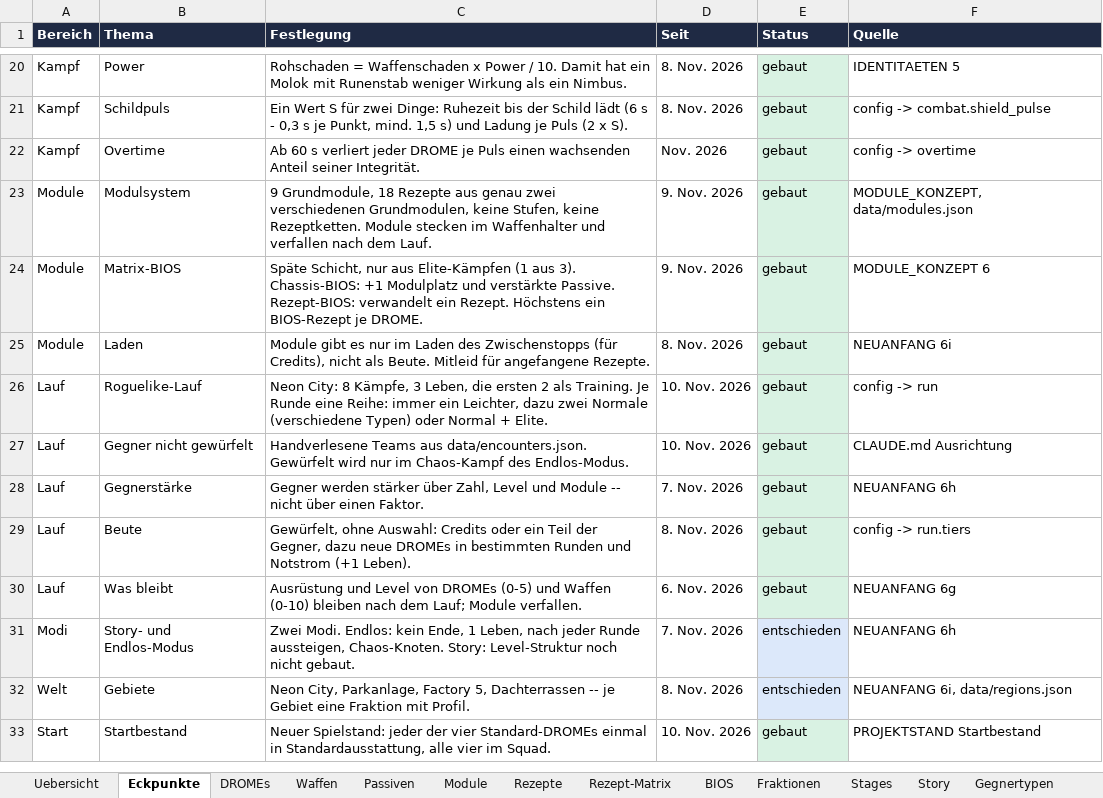
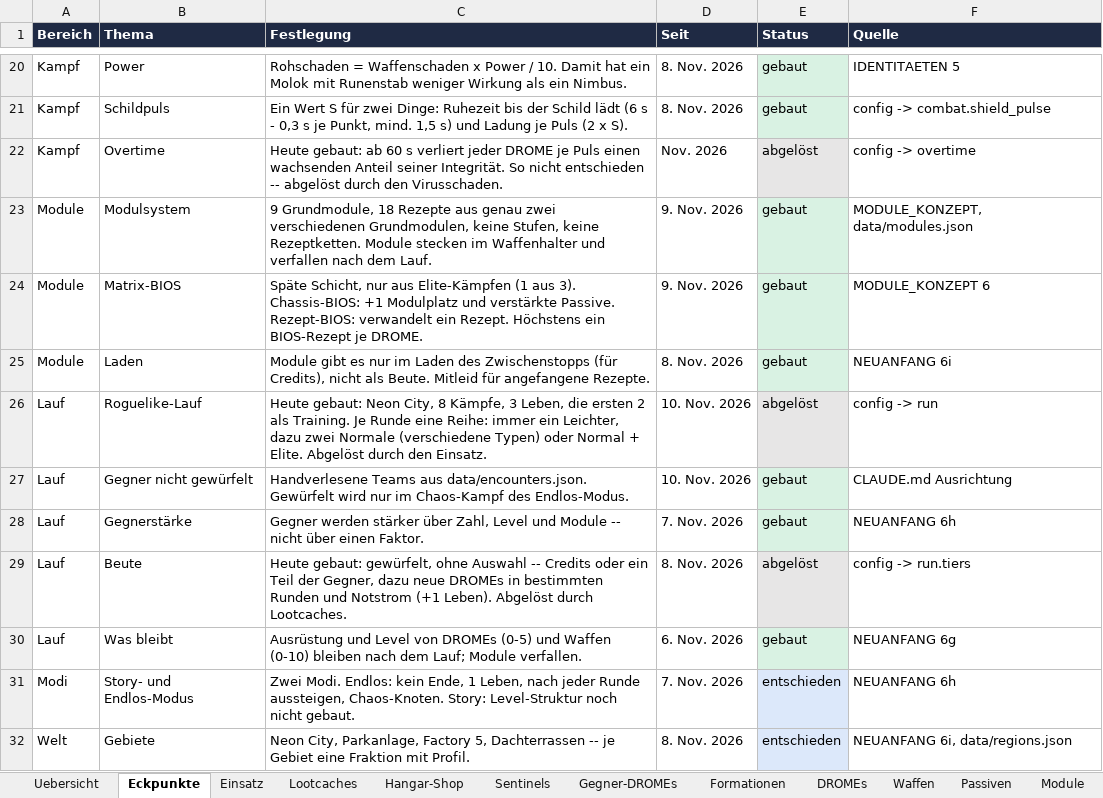
Before and after one commit to Longuspong/CyberDrome, an Excel workbook: docs/spot/CyberDrome_SPOT.xlsx, sheet Eckpunkte, drawn as a sheet; only a part is shown, gaps mark what is left out; the shorter side is filled out with more unchanged rows; values as stored, in another font and other column widths than the file's, no borders; charts and pictures not drawn; the diff covers the shown part only; the diff names each change by its address in the sheet, - before the commit and + after, or states it on an @@ line.

```diff
--- a/docs/spot/CyberDrome_SPOT.xlsx (sheet Eckpunkte)
+++ b/docs/spot/CyberDrome_SPOT.xlsx (sheet Eckpunkte)
+sheet tab: Einsatz
+sheet tab: Lootcaches
+sheet tab: Hangar-Shop
+sheet tab: Sentinels
+sheet tab: Gegner-DROMEs
+sheet tab: Formationen
-C22 (Festlegung): Ab 60 s verliert jeder DROME je Puls einen wachsenden Anteil seiner Integrität.
+C22 (Festlegung): Heute gebaut: ab 60 s verliert jeder DROME je Puls einen wachsenden Anteil seiner Integrität. So nicht entschieden -- abgelöst durch den Virusschaden.
-E22 (Status): gebaut
+E22 (Status): abgelöst
-C26 (Festlegung): Neon City: 8 Kämpfe, 3 Leben, die ersten 2 als Training. Je Runde eine Reihe: immer ein Leichter, dazu zwei Normale (verschiedene Typen) oder Normal + Elite.
+C26 (Festlegung): Heute gebaut: Neon City, 8 Kämpfe, 3 Leben, die ersten 2 als Training. Je Runde eine Reihe: immer ein Leichter, dazu zwei Normale (verschiedene Typen) oder Normal + Elite. Abgelöst durch den Einsatz.
-E26 (Status): gebaut
+E26 (Status): abgelöst
-C29 (Festlegung): Gewürfelt, ohne Auswahl: Credits oder ein Teil der Gegner, dazu neue DROMEs in bestimmten Runden und Notstrom (+1 Leben).
+C29 (Festlegung): Heute gebaut: gewürfelt, ohne Auswahl -- Credits oder ein Teil der Gegner, dazu neue DROMEs in bestimmten Runden und Notstrom (+1 Leben). Abgelöst durch Lootcaches.
-E29 (Status): gebaut
+E29 (Status): abgelöst
```
Also changed, not shown: 10 added rows and 1 edited cell elsewhere in this sheet, sheet Offene Punkte, sheet Level, sheet Glossar, sheet Uebersicht, sheet DROMEs, sheet Waffen, charts or pictures, 4 other files.
